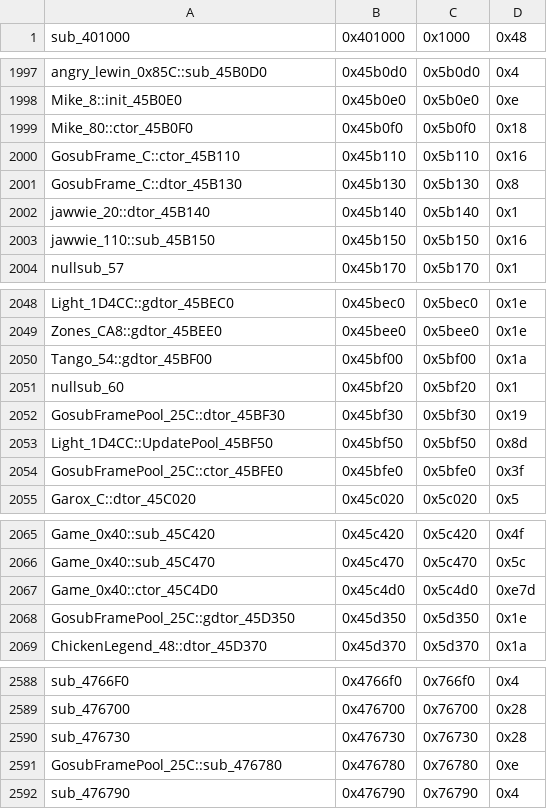
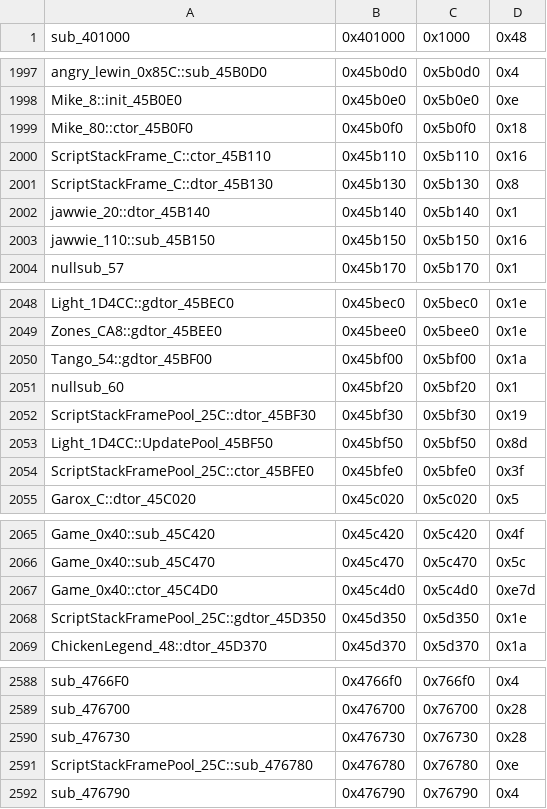
Before and after one commit to CriminalRETeam/gta2_re, a CSV file: Scripts/bin_comp/og_function_data_v96f.csv, drawn as a sheet; only a part is shown, gaps mark what is left out.

```diff
--- a/Scripts/bin_comp/og_function_data_v96f.csv
+++ b/Scripts/bin_comp/og_function_data_v96f.csv
@@ -1999,4 +1999,4 @@ Mike_8::init_45B0E0,0x45b0e0,0x5b0e0,0xe
 Mike_80::ctor_45B0F0,0x45b0f0,0x5b0f0,0x18
-GosubFrame_C::ctor_45B110,0x45b110,0x5b110,0x16
-GosubFrame_C::dtor_45B130,0x45b130,0x5b130,0x8
+ScriptStackFrame_C::ctor_45B110,0x45b110,0x5b110,0x16
+ScriptStackFrame_C::dtor_45B130,0x45b130,0x5b130,0x8
 jawwie_20::dtor_45B140,0x45b140,0x5b140,0x1
@@ -2051,5 +2051,5 @@ Tango_54::gdtor_45BF00,0x45bf00,0x5bf00,0x1a
 nullsub_60,0x45bf20,0x5bf20,0x1
-GosubFramePool_25C::dtor_45BF30,0x45bf30,0x5bf30,0x19
+ScriptStackFramePool_25C::dtor_45BF30,0x45bf30,0x5bf30,0x19
 Light_1D4CC::UpdatePool_45BF50,0x45bf50,0x5bf50,0x8d
-GosubFramePool_25C::ctor_45BFE0,0x45bfe0,0x5bfe0,0x3f
+ScriptStackFramePool_25C::ctor_45BFE0,0x45bfe0,0x5bfe0,0x3f
 Garox_C::dtor_45C020,0x45c020,0x5c020,0x5
@@ -2067,3 +2067,3 @@ Game_0x40::sub_45C470,0x45c470,0x5c470,0x5c
 Game_0x40::ctor_45C4D0,0x45c4d0,0x5c4d0,0xe7d
-GosubFramePool_25C::gdtor_45D350,0x45d350,0x5d350,0x1e
+ScriptStackFramePool_25C::gdtor_45D350,0x45d350,0x5d350,0x1e
 ChickenLegend_48::dtor_45D370,0x45d370,0x5d370,0x1a
@@ -2590,3 +2590,3 @@ sub_476700,0x476700,0x76700,0x28
 sub_476730,0x476730,0x76730,0x28
-GosubFramePool_25C::sub_476780,0x476780,0x76780,0xe
+ScriptStackFramePool_25C::sub_476780,0x476780,0x76780,0xe
 sub_476790,0x476790,0x76790,0x4
```
Also changed, not shown: Scripts/bin_comp/og_function_data_v105.csv, 11 other files.
